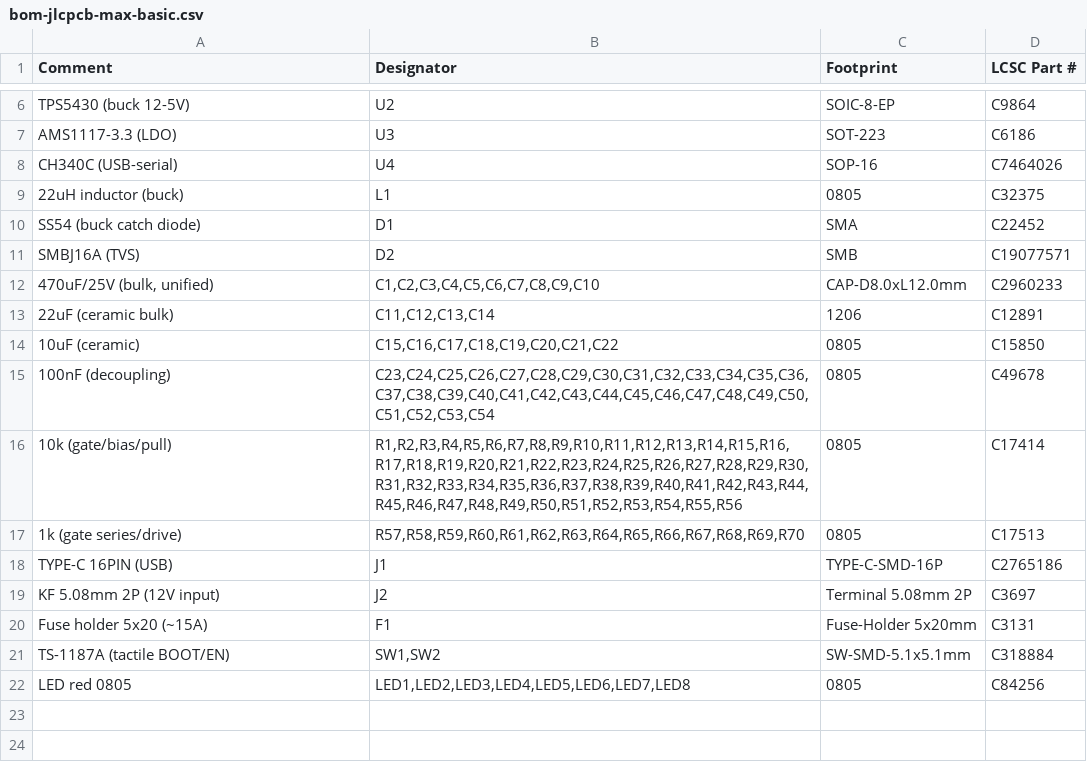
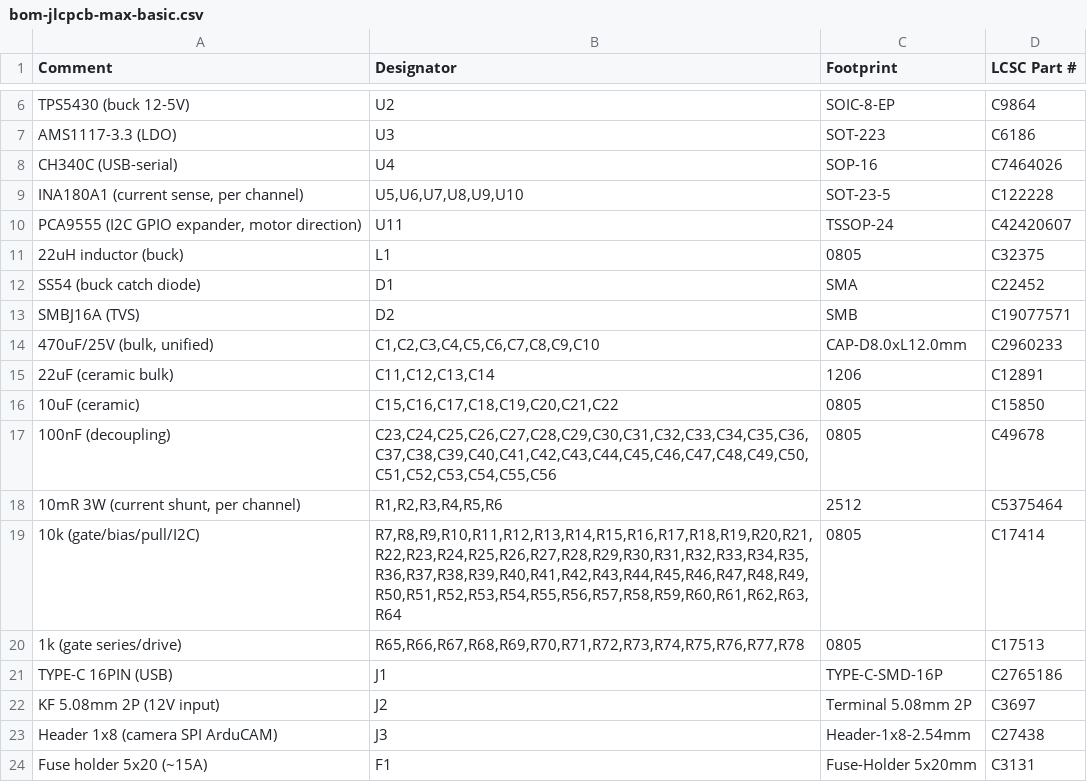
Before and after one commit to jvbenicio2000/banana, a CSV file: versao-2a-por-motor/bom-jlcpcb-max-basic.csv, drawn as a sheet; only a part is shown, gaps mark what is left out; the shorter side is filled out with more unchanged rows.

```diff
--- a/versao-2a-por-motor/bom-jlcpcb-max-basic.csv
+++ b/versao-2a-por-motor/bom-jlcpcb-max-basic.csv
@@ -8,2 +8,4 @@ AMS1117-3.3 (LDO),U3,SOT-223,C6186
 CH340C (USB-serial),U4,SOP-16,C7464026
+"INA180A1 (current sense, per channel)","U5,U6,U7,U8,U9,U10",SOT-23-5,C122228
+"PCA9555 (I2C GPIO expander, motor direction)",U11,TSSOP-24,C42420607
 22uH inductor (buck),L1,0805,C32375
@@ -14,7 +16,9 @@ SMBJ16A (TVS),D2,SMB,C19077571
 10uF (ceramic),"C15,C16,C17,C18,C19,C20,C21,C22",0805,C15850
-100nF (decoupling),"C23,C24,C25,C26,C27,C28,C29,C30,C31,C32,C33,C34,C35,C36,C37,C38,C39,C40,C41,C42,C43,C44,C45,C46,C47,C48,C49,C50,C51,C52,C53,C54",0805,C49678
-10k (gate/bias/pull),"R1,R2,R3,R4,R5,R6,R7,R8,R9,R10,R11,R12,R13,R14,R15,R16,R17,R18,R19,R20,R21,R22,R23,R24,R25,R26,R27,R28,R29,R30,R31,R32,R33,R34,R35,R36,R37,R38,R39,R40,R41,R42,R43,R44,R45,R46,R47,R48,R49,R50,R51,R52,R53,R54,R55,R56",0805,C17414
-1k (gate series/drive),"R57,R58,R59,R60,R61,R62,R63,R64,R65,R66,R67,R68,R69,R70",0805,C17513
+100nF (decoupling),"C23,C24,C25,C26,C27,C28,C29,C30,C31,C32,C33,C34,C35,C36,C37,C38,C39,C40,C41,C42,C43,C44,C45,C46,C47,C48,C49,C50,C51,C52,C53,C54,C55,C56",0805,C49678
+"10mR 3W (current shunt, per channel)","R1,R2,R3,R4,R5,R6",2512,C5375464
+10k (gate/bias/pull/I2C),"R7,R8,R9,R10,R11,R12,R13,R14,R15,R16,R17,R18,R19,R20,R21,R22,R23,R24,R25,R26,R27,R28,R29,R30,R31,R32,R33,R34,R35,R36,R37,R38,R39,R40,R41,R42,R43,R44,R45,R46,R47,R48,R49,R50,R51,R52,R53,R54,R55,R56,R57,R58,R59,R60,R61,R62,R63,R64",0805,C17414
+1k (gate series/drive),"R65,R66,R67,R68,R69,R70,R71,R72,R73,R74,R75,R76,R77,R78",0805,C17513
 TYPE-C 16PIN (USB),J1,TYPE-C-SMD-16P,C2765186
 KF 5.08mm 2P (12V input),J2,Terminal 5.08mm 2P,C3697
+Header 1x8 (camera SPI ArduCAM),J3,Header-1x8-2.54mm,C27438
 Fuse holder 5x20 (~15A),F1,Fuse-Holder 5x20mm,C3131
```
Also changed, not shown: 2 other files.
